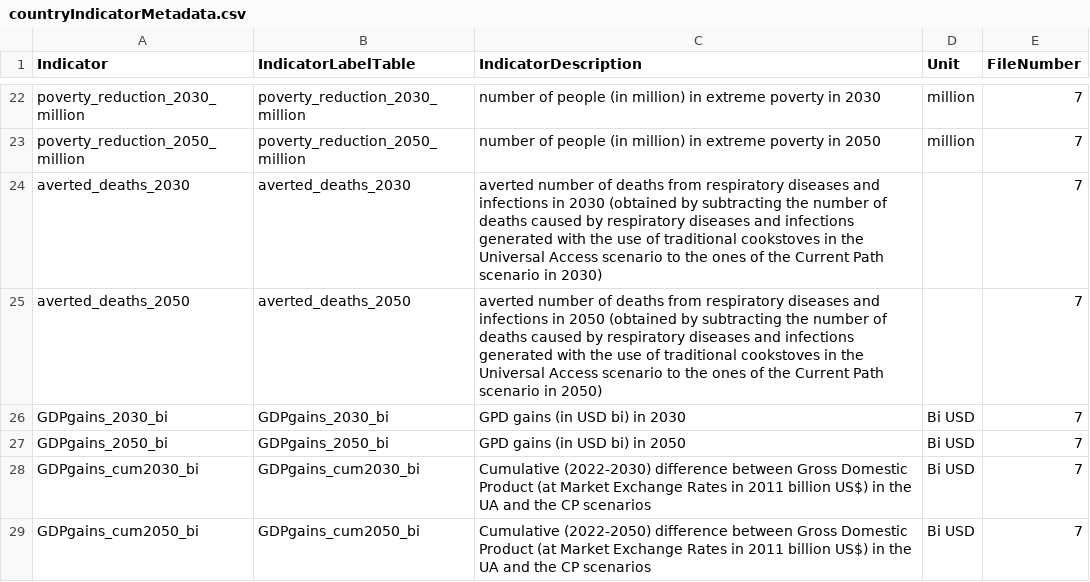
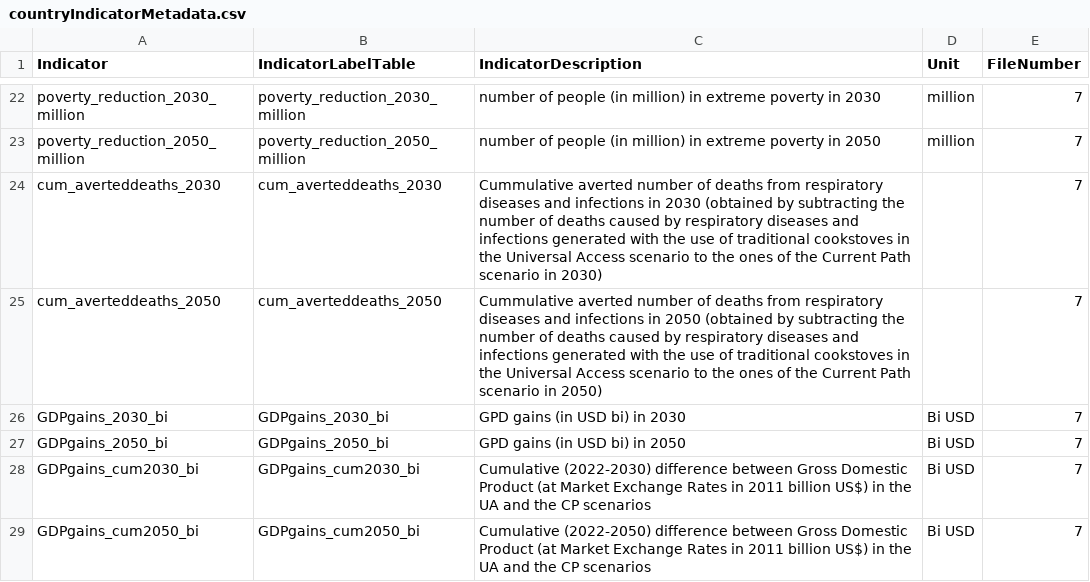
Before and after one commit to UNDP-Data/fe-energy-moonshot, a CSV file: public/data/countryIndicatorMetadata.csv, drawn as a sheet; only a part is shown, gaps mark what is left out.

```diff
--- a/public/data/countryIndicatorMetadata.csv
+++ b/public/data/countryIndicatorMetadata.csv
@@ -23,4 +23,4 @@ poverty_reduction_2030_million,poverty_reduction_2030_million,number of people (
 poverty_reduction_2050_million,poverty_reduction_2050_million,number of people (in million) in extreme poverty in 2050,million,7
-averted_deaths_2030,averted_deaths_2030,averted number of deaths from respiratory diseases and infections in 2030 (obtained by subtracting the number of deaths caused by respiratory diseases and infections generated with the use of traditional cookstoves in the Universal Access scenario to the ones of the Current Path scenario in 2030),,7
-averted_deaths_2050,averted_deaths_2050,averted number of deaths from respiratory diseases and infections in 2050 (obtained by subtracting the number of deaths caused by respiratory diseases and infections generated with the use of traditional cookstoves in the Universal Access scenario to the ones of the Current Path scenario in 2050),,7
+cum_averteddeaths_2030,cum_averteddeaths_2030,Cummulative averted number of deaths from respiratory diseases and infections in 2030 (obtained by subtracting the number of deaths caused by respiratory diseases and infections generated with the use of traditional cookstoves in the Universal Access scenario to the ones of the Current Path scenario in 2030),,7
+cum_averteddeaths_2050,cum_averteddeaths_2050,Cummulative averted number of deaths from respiratory diseases and infections in 2050 (obtained by subtracting the number of deaths caused by respiratory diseases and infections generated with the use of traditional cookstoves in the Universal Access scenario to the ones of the Current Path scenario in 2050),,7
 GDPgains_2030_bi,GDPgains_2030_bi,GPD gains (in USD bi) in 2030,Bi USD,7
```
Also changed, not shown: public/data/country_level_data7.csv, 2 other files.
